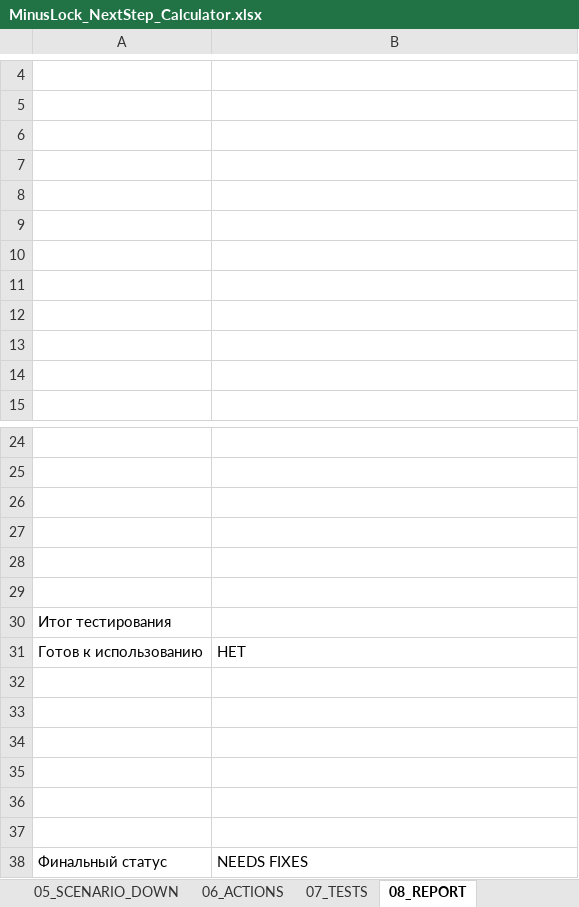
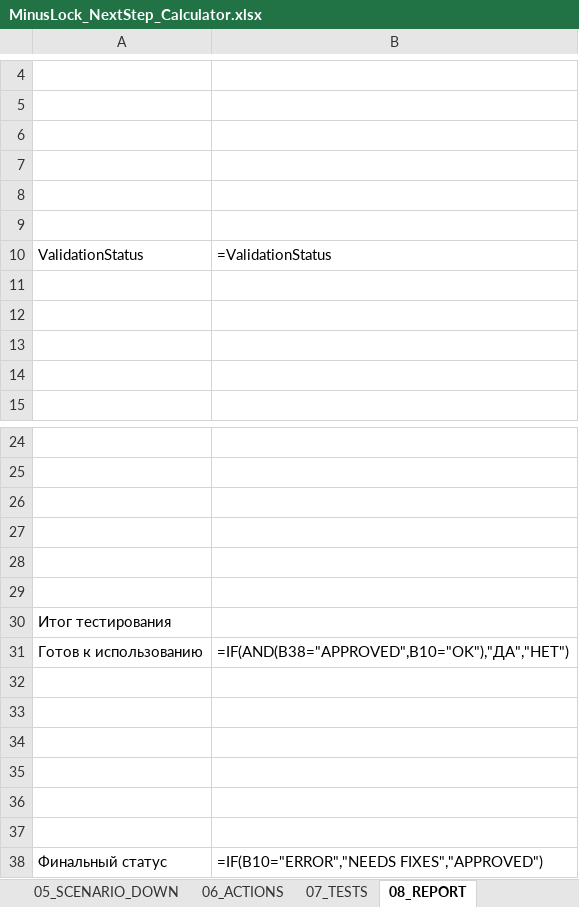
Before and after one commit to ic8812825-maker/chatgpt.com-codex, an Excel workbook: projects/minus-lock-system/MinusLock_NextStep_Calculator.xlsx, sheet 08_REPORT, drawn as a sheet; only a part is shown, gaps mark what is left out; values as stored, in another font and other column widths than the file's, no borders; formulas without a stored value are shown as written; the diff names each change by its address in the sheet, - before the commit and + after, or states it on an @@ line.

Commit message:
Add parameter validation block and integrate PARAMETER ERROR priority

```diff
--- a/projects/minus-lock-system/MinusLock_NextStep_Calculator.xlsx (sheet 08_REPORT)
+++ b/projects/minus-lock-system/MinusLock_NextStep_Calculator.xlsx (sheet 08_REPORT)
-row 10: (empty)
+row 10: ValidationStatus | =ValidationStatus
-B31: НЕТ
+B31: =IF(AND(B38="APPROVED",B10="OK"),"ДА","НЕТ")
-B38: NEEDS FIXES
+B38: =IF(B10="ERROR","NEEDS FIXES","APPROVED")
```
Also changed, not shown: sheet 07_TESTS, sheet 01_INPUT, sheet 04_SCENARIO_UP, sheet 05_SCENARIO_DOWN.
